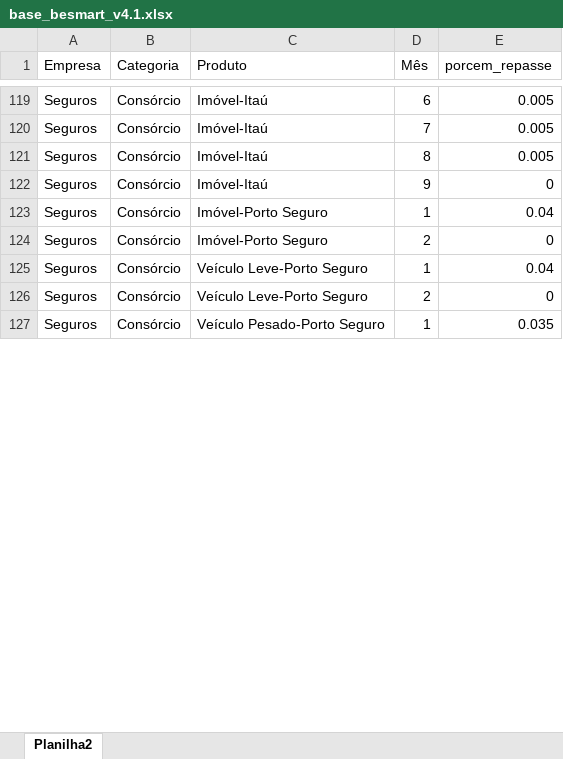
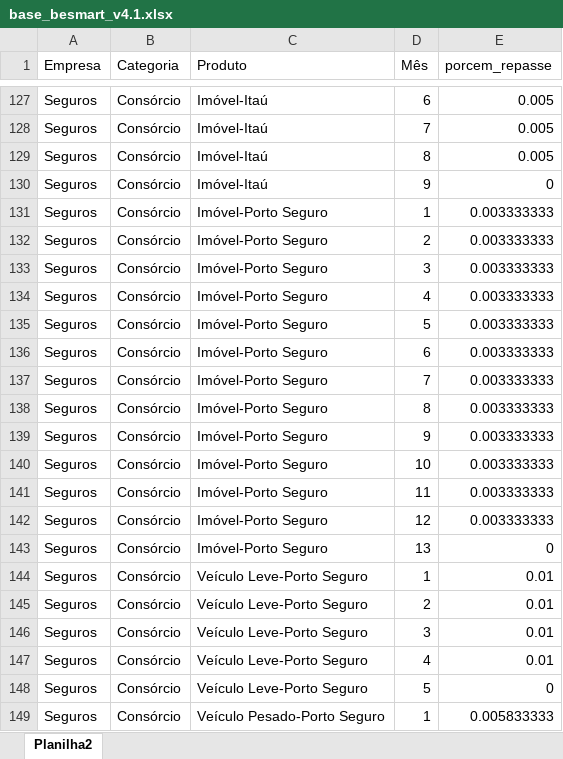
Before and after one commit to madebyperformance/simulador_be_smart, an Excel workbook: base_besmart_v4.1.xlsx, sheet Planilha2, drawn as a sheet; only a part is shown, gaps mark what is left out; values as stored, in another font and other column widths than the file's, no borders; addresses are those after the commit; the diff covers the shown part only; the diff names each change by its address in the sheet, - before the commit and + after, or states it on an @@ line.

Commit message:
Add files via upload

```diff
--- a/base_besmart_v4.1.xlsx (sheet Planilha2)
+++ b/base_besmart_v4.1.xlsx (sheet Planilha2)
-E131 (porcem_repasse): 0.04
+E131 (porcem_repasse): 0.003333333
-E132 (porcem_repasse): 0
+E132 (porcem_repasse): 0.003333333
+row 133: Seguros | Consórcio | Imóvel-Porto Seguro | 3 | 0.003333333
+row 134: Seguros | Consórcio | Imóvel-Porto Seguro | 4 | 0.003333333
+row 135: Seguros | Consórcio | Imóvel-Porto Seguro | 5 | 0.003333333
+row 136: Seguros | Consórcio | Imóvel-Porto Seguro | 6 | 0.003333333
+row 137: Seguros | Consórcio | Imóvel-Porto Seguro | 7 | 0.003333333
+row 138: Seguros | Consórcio | Imóvel-Porto Seguro | 8 | 0.003333333
+row 139: Seguros | Consórcio | Imóvel-Porto Seguro | 9 | 0.003333333
+row 140: Seguros | Consórcio | Imóvel-Porto Seguro | 10 | 0.003333333
+row 141: Seguros | Consórcio | Imóvel-Porto Seguro | 11 | 0.003333333
+row 142: Seguros | Consórcio | Imóvel-Porto Seguro | 12 | 0.003333333
+row 143: Seguros | Consórcio | Imóvel-Porto Seguro | 13 | 0
-E144 (porcem_repasse): 0.04
+E144 (porcem_repasse): 0.01
-E145 (porcem_repasse): 0
+E145 (porcem_repasse): 0.01
+row 146: Seguros | Consórcio | Veículo Leve-Porto Seguro | 3 | 0.01
+row 147: Seguros | Consórcio | Veículo Leve-Porto Seguro | 4 | 0.01
+row 148: Seguros | Consórcio | Veículo Leve-Porto Seguro | 5 | 0
-E149 (porcem_repasse): 0.035
+E149 (porcem_repasse): 0.005833333
```
Also changed, not shown: 50 added rows and 23 edited cells elsewhere in this sheet.
